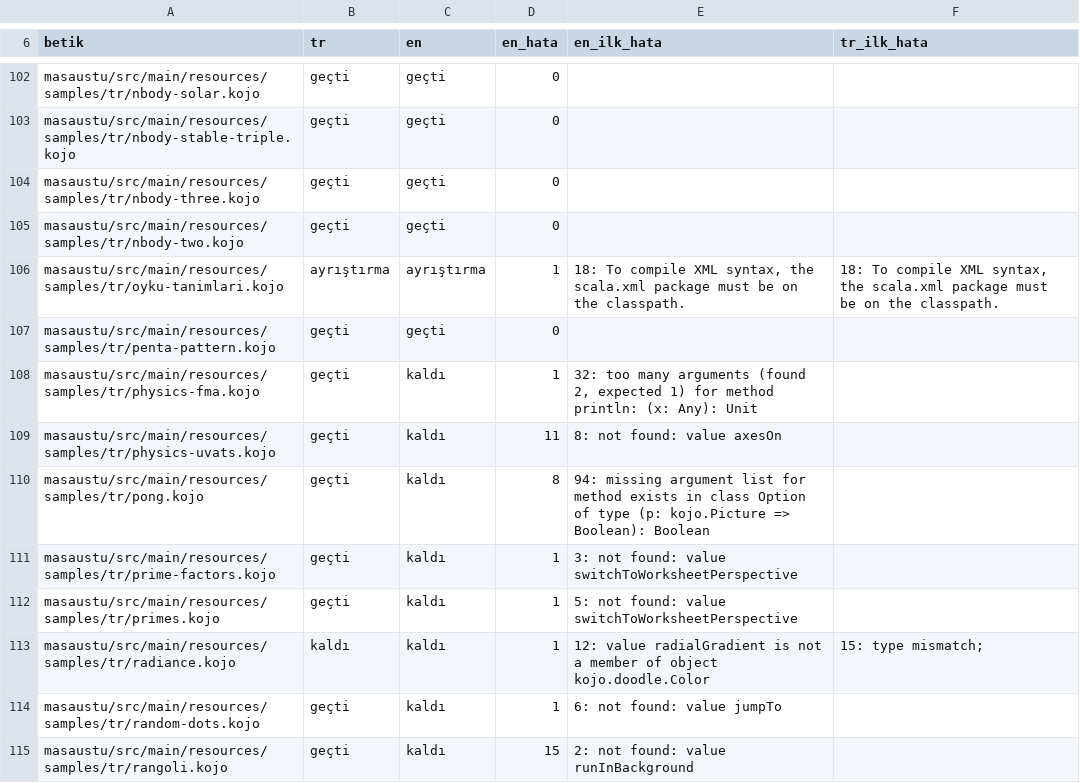
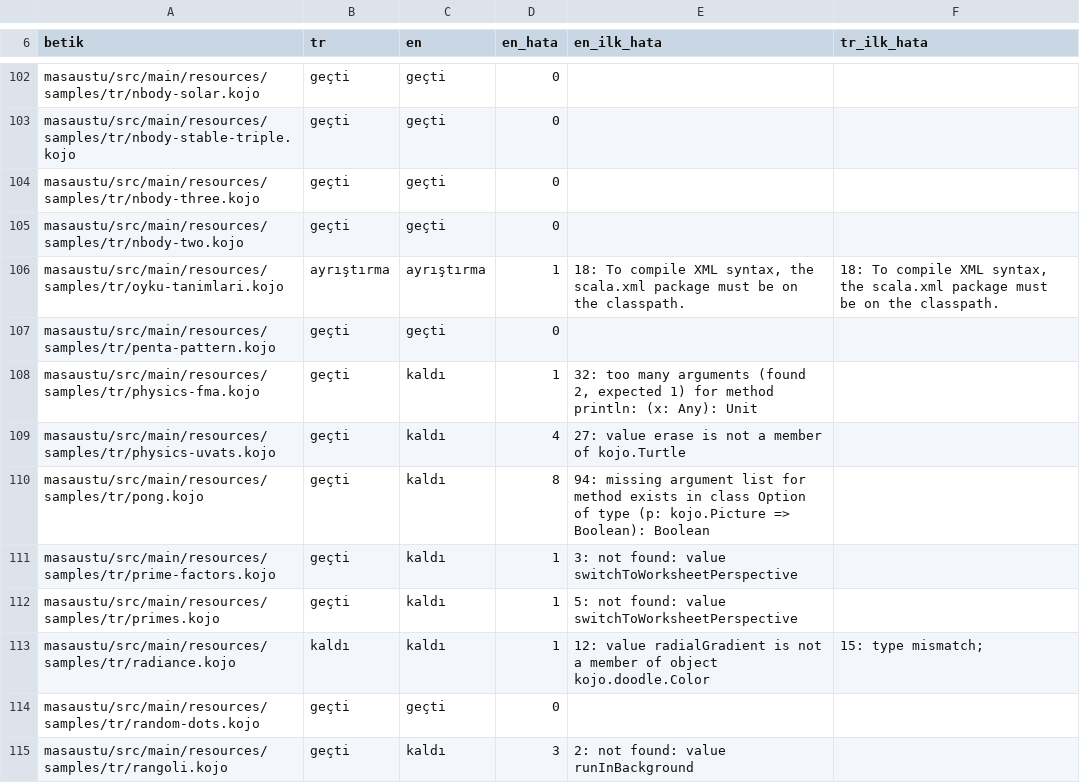
Before and after one commit to bulent2k2/kojojs-dev, a TSV file: araclar/cevir-derle.tsv, drawn as a sheet; only a part is shown, gaps mark what is left out; the diff covers the shown part only.

```diff
--- a/araclar/cevir-derle.tsv
+++ b/araclar/cevir-derle.tsv
@@ -108,3 +108,3 @@ masaustu/src/main/resources/samples/tr/penta-pattern.kojo	geçti	geçti	0
 masaustu/src/main/resources/samples/tr/physics-fma.kojo	geçti	kaldı	1	32: too many arguments (found 2, expected 1) for method println: (x: Any): Unit	
-masaustu/src/main/resources/samples/tr/physics-uvats.kojo	geçti	kaldı	11	8: not found: value axesOn	
+masaustu/src/main/resources/samples/tr/physics-uvats.kojo	geçti	kaldı	4	27: value erase is not a member of kojo.Turtle	
 masaustu/src/main/resources/samples/tr/pong.kojo	geçti	kaldı	8	94: missing argument list for method exists in class Option of type (p: kojo.Picture => Boolean): Boolean	
@@ -113,3 +113,3 @@ masaustu/src/main/resources/samples/tr/primes.kojo	geçti	kaldı	1	5: not found:
 masaustu/src/main/resources/samples/tr/radiance.kojo	kaldı	kaldı	1	12: value radialGradient is not a member of object kojo.doodle.Color	15: type mismatch;
-masaustu/src/main/resources/samples/tr/random-dots.kojo	geçti	kaldı	1	6: not found: value jumpTo	
-masaustu/src/main/resources/samples/tr/rangoli.kojo	geçti	kaldı	15	2: not found: value runInBackground	
+masaustu/src/main/resources/samples/tr/random-dots.kojo	geçti	geçti	0		
+masaustu/src/main/resources/samples/tr/rangoli.kojo	geçti	kaldı	3	2: not found: value runInBackground	
```
Also changed, not shown: 47 edited cells elsewhere in this file.
